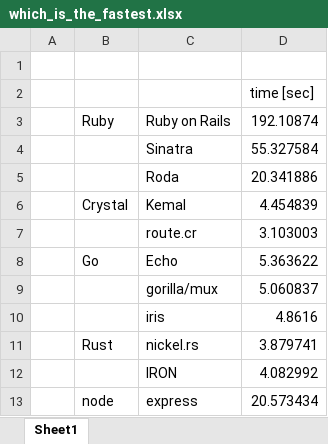
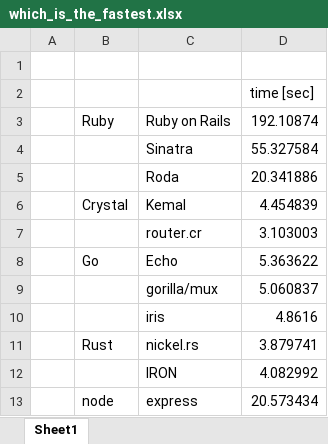
Before and after one commit to the-benchmarker/web-frameworks, an Excel workbook: doc/which_is_the_fastest.xlsx, sheet Sheet1, drawn as a sheet; values as stored, in another font and other column widths than the file's, no borders; charts and pictures not drawn; the diff names each change by its address in the sheet, - before the commit and + after, or states it on an @@ line.

Commit message:
route.cr to router.cr

```diff
--- a/doc/which_is_the_fastest.xlsx (sheet Sheet1)
+++ b/doc/which_is_the_fastest.xlsx (sheet Sheet1)
-C7: route.cr
+C7: router.cr
```
Also changed, not shown: charts or pictures, 7 other files.
